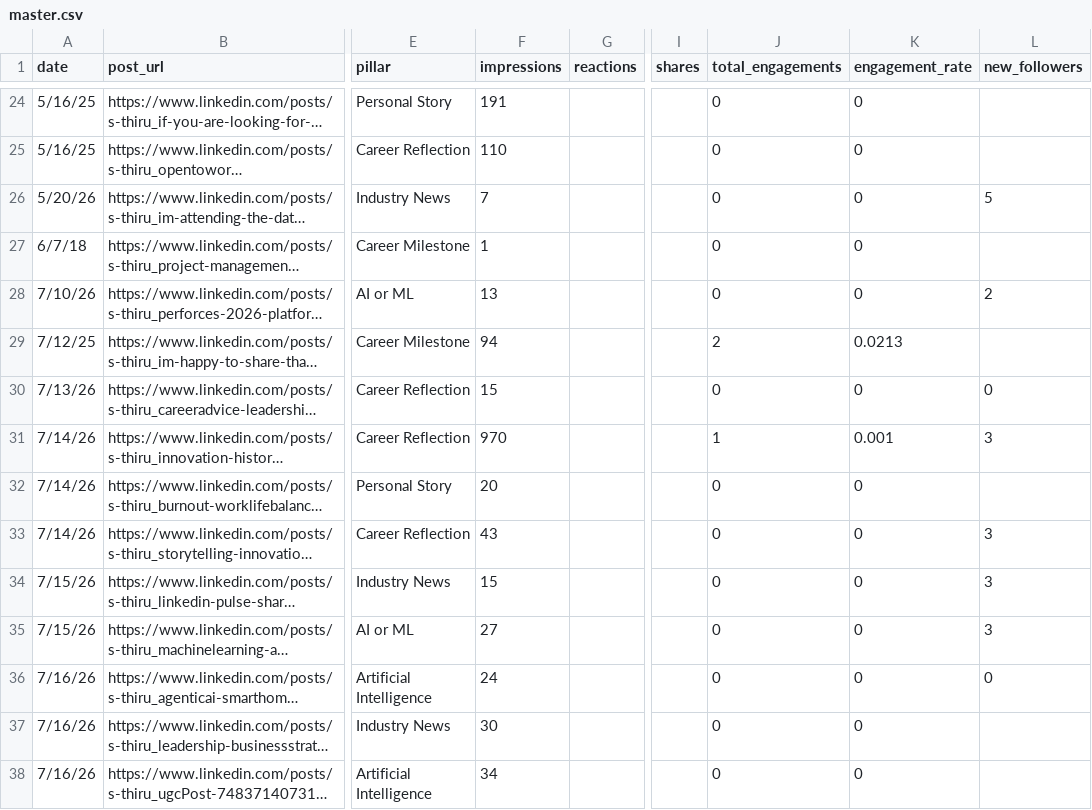
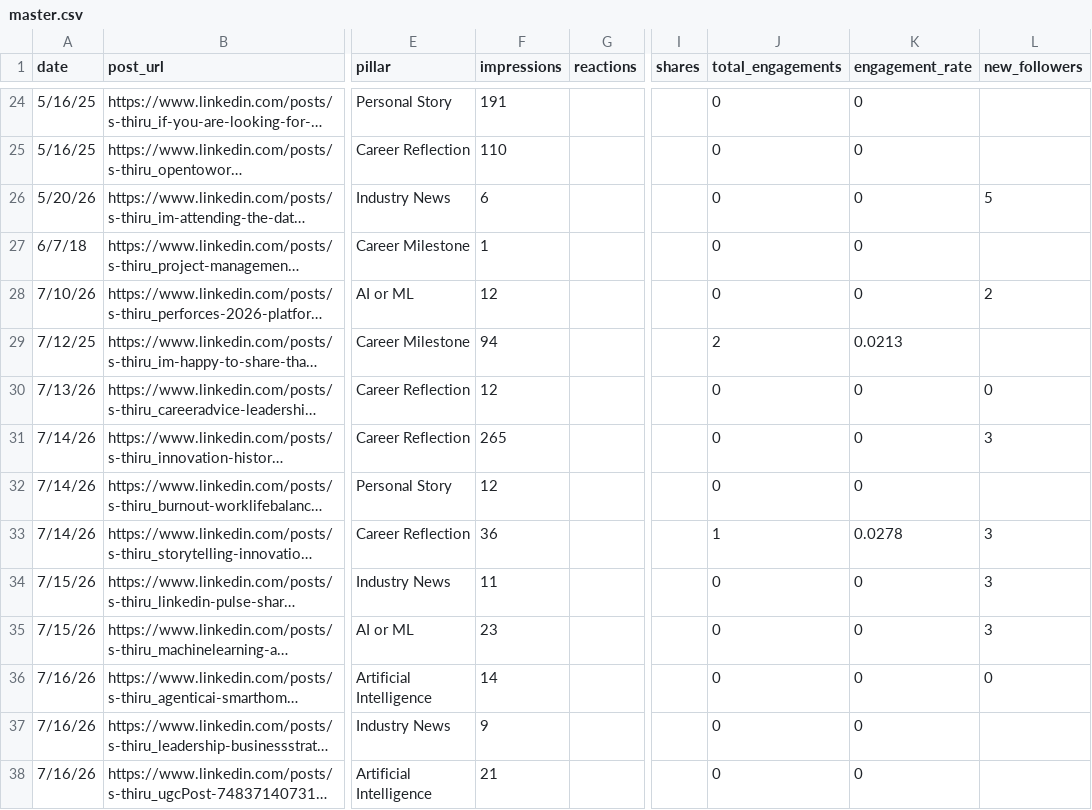
Before and after one commit to Straventis/contentIQ, a CSV file: src/_data/master.csv, drawn as a sheet; only a part is shown, gaps mark what is left out; long unchanged cells end in …; the diff covers the shown part only; the diff names each change by its address in the sheet, - before the commit and + after, or states it on an @@ line.

Commit message:
Update LinkedIn analytics data for 7/24-7/25
Refresh post metrics and daily totals:
- Update impressions and engagement counts for various posts
- Add daily totals for 7/24/2026 (329 impressions, 3 engagements) and 7/25/2026 (293 impressions, 13 engagements)
- Add 41 new post snapshots from 7/25/2026 pull
- Update discovery log with latest data pull timestamp

```diff
--- a/src/_data/master.csv
+++ b/src/_data/master.csv
-F26 (impressions): 7
+F26 (impressions): 6
-F28 (impressions): 13
+F28 (impressions): 12
-F30 (impressions): 15
+F30 (impressions): 12
-F31 (impressions): 970
+F31 (impressions): 265
-J31 (total_engagements): 1
+J31 (total_engagements): 0
-K31 (engagement_rate): 0.001
+K31 (engagement_rate): 0
-F32 (impressions): 20
+F32 (impressions): 12
-F33 (impressions): 43
+F33 (impressions): 36
-J33 (total_engagements): 0
+J33 (total_engagements): 1
-K33 (engagement_rate): 0
+K33 (engagement_rate): 0.0278
-F34 (impressions): 15
+F34 (impressions): 11
-F35 (impressions): 27
+F35 (impressions): 23
-F36 (impressions): 24
+F36 (impressions): 14
-F37 (impressions): 30
+F37 (impressions): 9
-F38 (impressions): 34
+F38 (impressions): 21
```
Also changed, not shown: 2 added rows and 24 edited cells elsewhere in this file, src/_data/daily_totals.csv, src/_data/discovery_log.csv, 1 other file.
